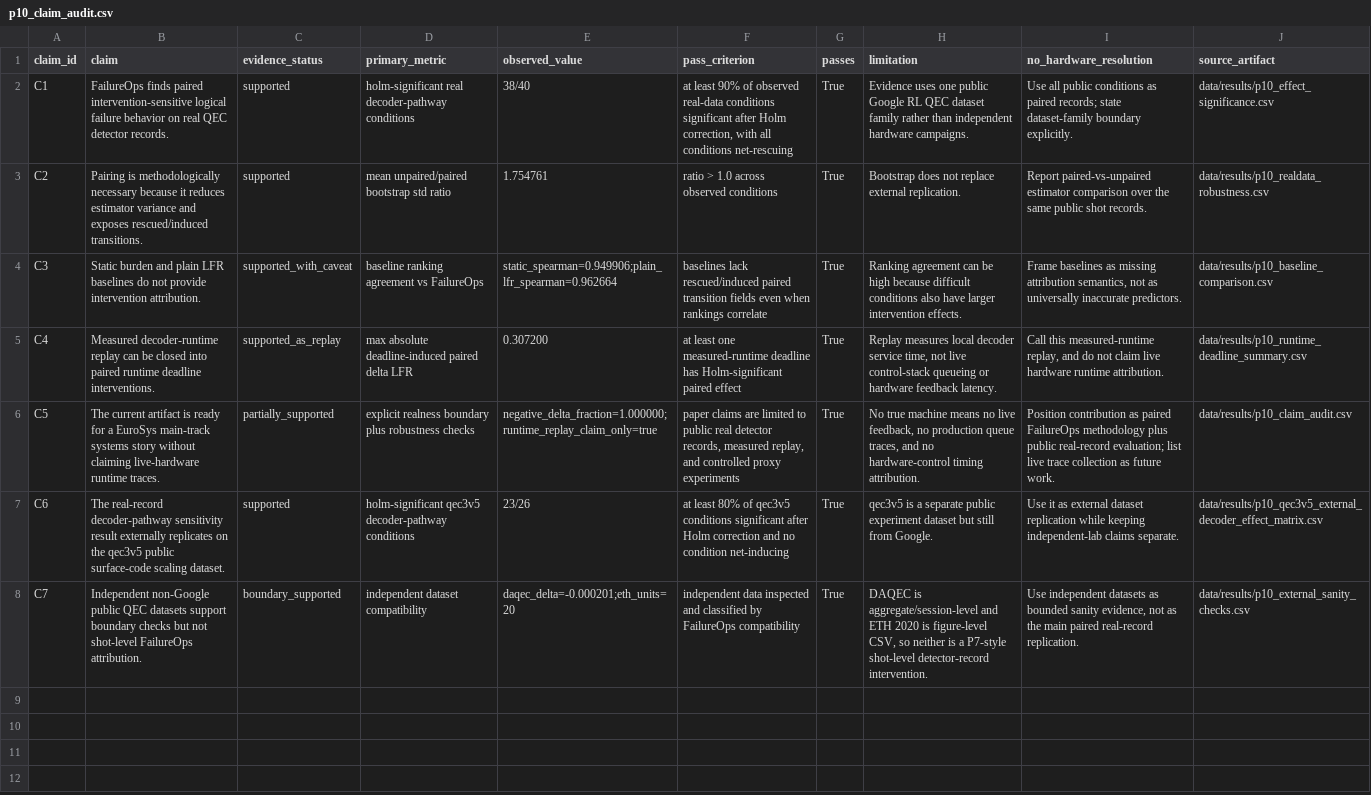
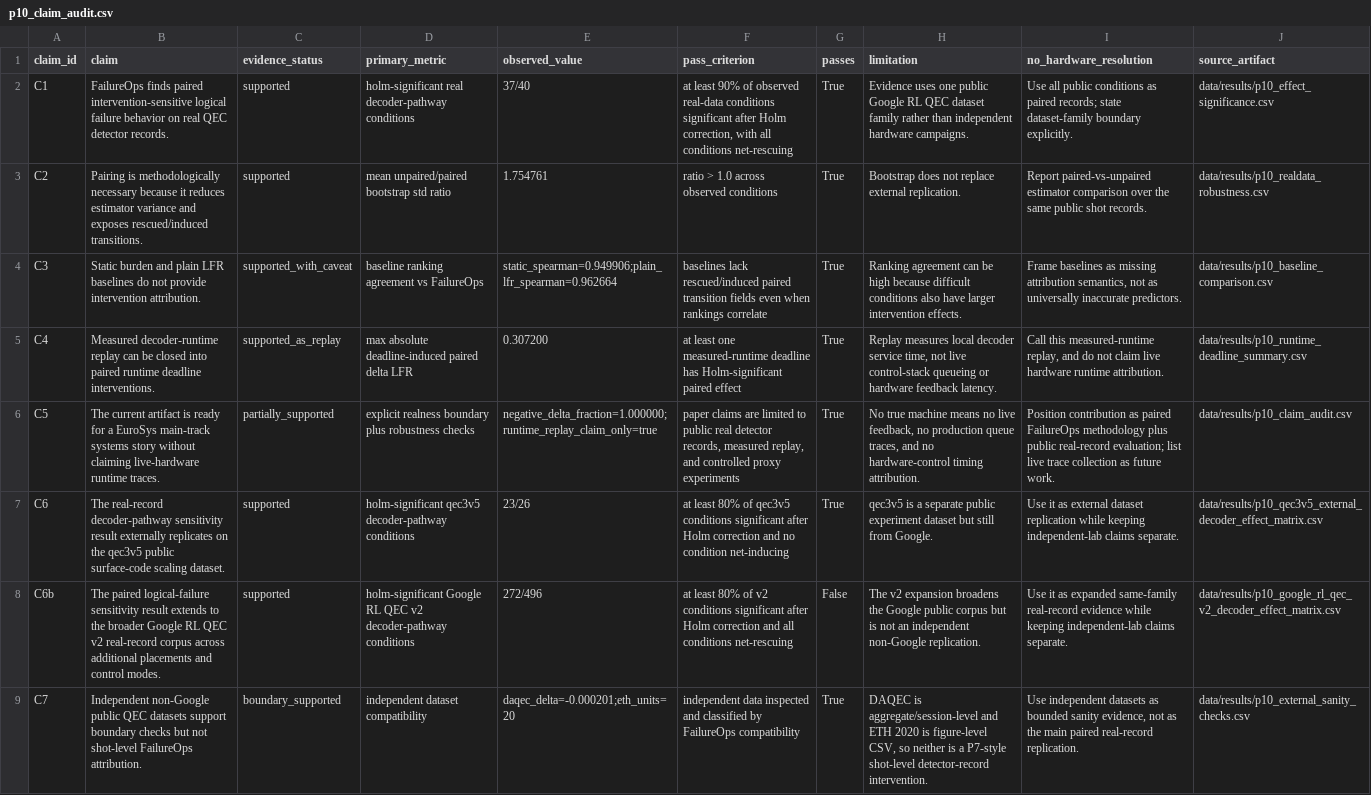
Before and after one commit to zjuadurey/QuantumComputing, a CSV file: EuorSys/26_FailureOps/data/results/p10_claim_audit.csv, drawn as a sheet.

```diff
--- a/EuorSys/26_FailureOps/data/results/p10_claim_audit.csv
+++ b/EuorSys/26_FailureOps/data/results/p10_claim_audit.csv
@@ -1,3 +1,3 @@
 claim_id,claim,evidence_status,primary_metric,observed_value,pass_criterion,passes,limitation,no_hardware_resolution,source_artifact
-C1,FailureOps finds paired intervention-sensitive logical failure behavior on real QEC detector records.,supported,holm-significant real decoder-pathway conditions,38/40,"at least 90% of observed real-data conditions significant after Holm correction, with all conditions net-rescuing",True,Evidence uses one public Google RL QEC dataset family rather than independent hardware campaigns.,Use all public conditions as paired records; state dataset-family boundary explicitly.,data/results/p10_effect_significance.csv
+C1,FailureOps finds paired intervention-sensitive logical failure behavior on real QEC detector records.,supported,holm-significant real decoder-pathway conditions,37/40,"at least 90% of observed real-data conditions significant after Holm correction, with all conditions net-rescuing",True,Evidence uses one public Google RL QEC dataset family rather than independent hardware campaigns.,Use all public conditions as paired records; state dataset-family boundary explicitly.,data/results/p10_effect_significance.csv
 C2,Pairing is methodologically necessary because it reduces estimator variance and exposes rescued/induced transitions.,supported,mean unpaired/paired bootstrap std ratio,1.754761,ratio > 1.0 across observed conditions,True,Bootstrap does not replace external replication.,Report paired-vs-unpaired estimator comparison over the same public shot records.,data/results/p10_realdata_robustness.csv
@@ -7,2 +7,3 @@ C5,The current artifact is ready for a EuroSys main-track systems story without
 C6,The real-record decoder-pathway sensitivity result externally replicates on the qec3v5 public surface-code scaling dataset.,supported,holm-significant qec3v5 decoder-pathway conditions,23/26,at least 80% of qec3v5 conditions significant after Holm correction and no condition net-inducing,True,qec3v5 is a separate public experiment dataset but still from Google.,Use it as external dataset replication while keeping independent-lab claims separate.,data/results/p10_qec3v5_external_decoder_effect_matrix.csv
+C6b,The paired logical-failure sensitivity result extends to the broader Google RL QEC v2 real-record corpus across additional placements and control modes.,supported,holm-significant Google RL QEC v2 decoder-pathway conditions,272/496,at least 80% of v2 conditions significant after Holm correction and all conditions net-rescuing,False,The v2 expansion broadens the Google public corpus but is not an independent non-Google replication.,Use it as expanded same-family real-record evidence while keeping independent-lab claims separate.,data/results/p10_google_rl_qec_v2_decoder_effect_matrix.csv
 C7,Independent non-Google public QEC datasets support boundary checks but not shot-level FailureOps attribution.,boundary_supported,independent dataset compatibility,daqec_delta=-0.000201;eth_units=20,independent data inspected and classified by FailureOps compatibility,True,"DAQEC is aggregate/session-level and ETH 2020 is figure-level CSV, so neither is a P7-style shot-level detector-record intervention.","Use independent datasets as bounded sanity evidence, not as the main paired real-record replication.",data/results/p10_external_sanity_checks.csv
```
Also changed, not shown: EuorSys/26_FailureOps/data/results/p10_realdata_robustness.csv, 35 other files.
